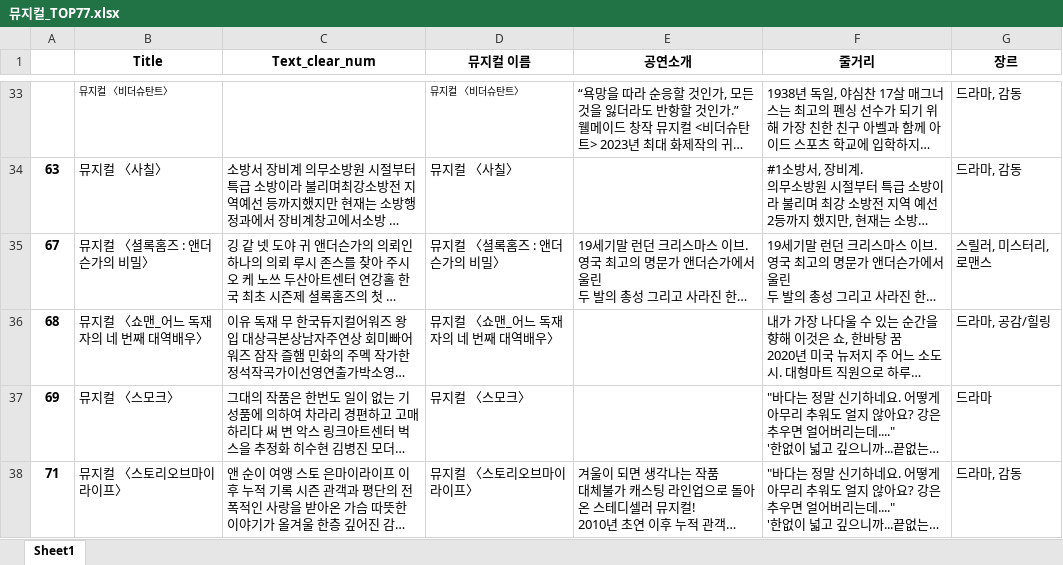
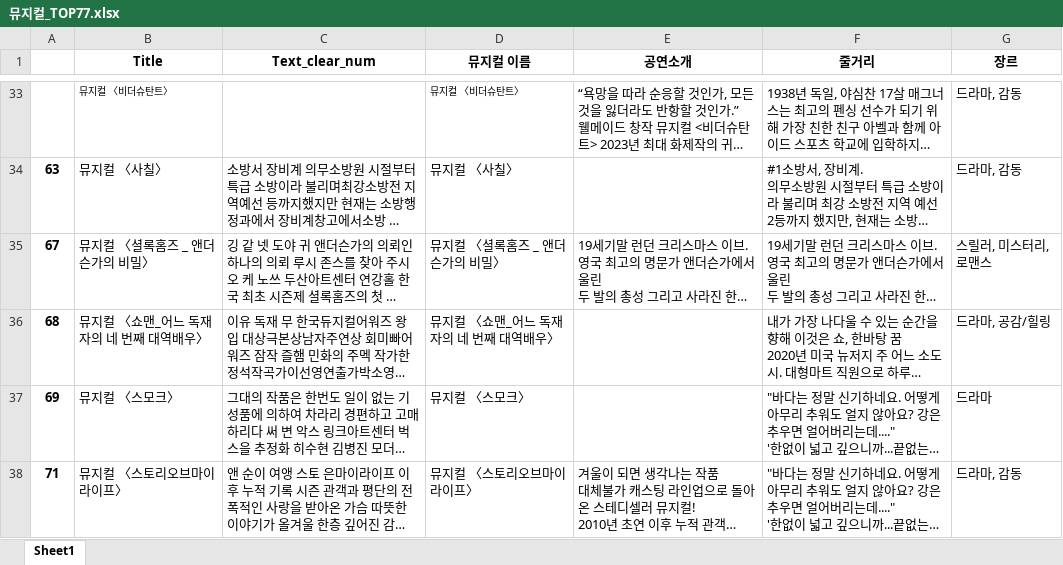
Before and after one commit to lightwsrld/Recommendation_Web, an Excel workbook: 데이터/뮤지컬/뮤지컬_TOP77.xlsx, sheet Sheet1, drawn as a sheet; only a part is shown, gaps mark what is left out; long unchanged cells end in …; values as stored, in another font and other column widths than the file's, no borders; charts and pictures not drawn; the diff names each change by its address in the sheet, - before the commit and + after, or states it on an @@ line.

```diff
--- a/데이터/뮤지컬/뮤지컬_TOP77.xlsx (sheet Sheet1)
+++ b/데이터/뮤지컬/뮤지컬_TOP77.xlsx (sheet Sheet1)
-B35 (Title): 뮤지컬 〈셜록홈즈 : 앤더슨가의 비밀〉
+B35 (Title): 뮤지컬 〈셜록홈즈 _ 앤더슨가의 비밀〉
-D35 (뮤지컬 이름): 뮤지컬 〈셜록홈즈 : 앤더슨가의 비밀〉
+D35 (뮤지컬 이름): 뮤지컬 〈셜록홈즈 _ 앤더슨가의 비밀〉
```
Also changed, not shown: charts or pictures, 데이터/뮤지컬/musicalTop77_star.xlsx, 데이터/뮤지컬/뮤지컬_통계_e.xlsx, 15 other files.
